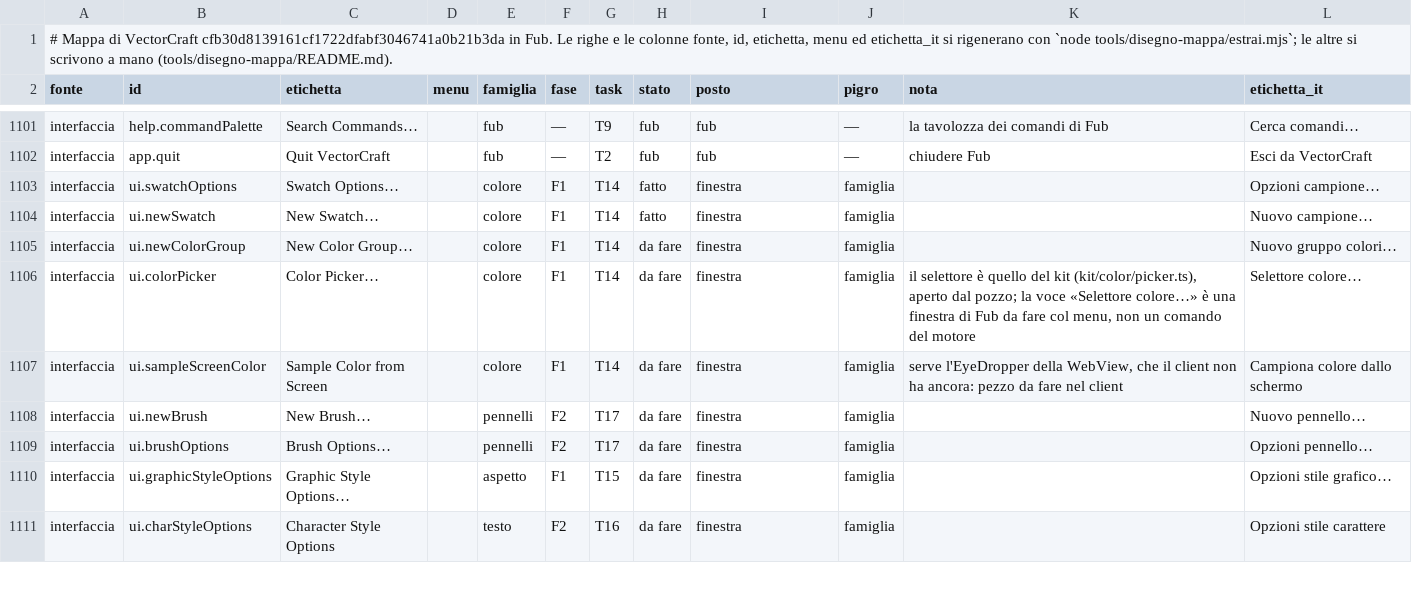
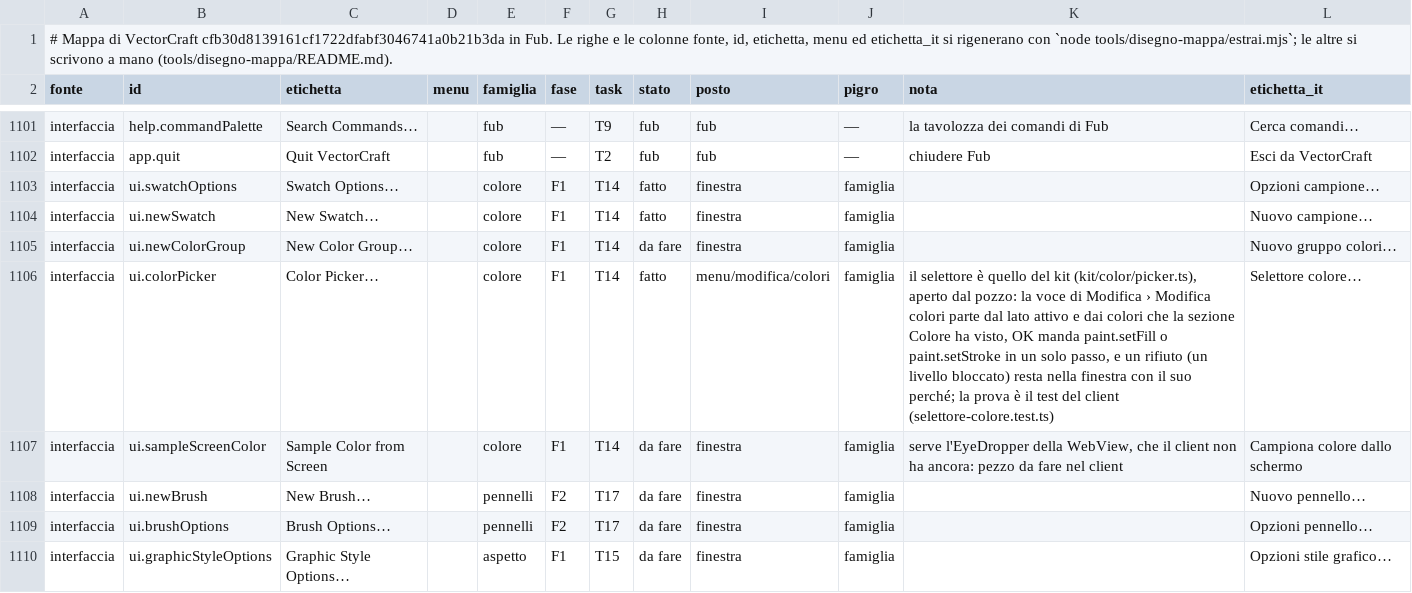
Before and after one commit to Fubeo/Fub, a TSV file: crates/fub-disegno/mappa.tsv, drawn as a sheet; only a part is shown, gaps mark what is left out; the shorter side is filled out with more unchanged rows.

Commit message:
feat(completo): Selettore colore… apre il selettore del pozzo dal menu
La voce Modifica › Modifica colori › «Selettore colore…» (ui.colorPicker)
apre il selettore del kit, lo stesso del pozzo della sezione Colore. Parte
dal riempimento, o dal contorno se è il lato attivo del pozzo, con i colori
che il pannello ha dato alla sezione Colore. OK manda paint.setFill o
paint.setStroke in un solo passo di Annulla. Un rifiuto del motore (un
livello bloccato) resta nella finestra col suo perché. Senza selezione la
voce è spenta, con la frase del pozzo. Una finestra per volta; chiudendo il
Completo o il disegno la finestra si chiude con i suoi ascolti.

La riga della mappa passa a «fatto» e il posto diventa menu/modifica/colori
(prima «finestra», che la metteva solo nella ricerca). Indice e schema della
famiglia colore sono rigenerati con il test ts_indice.

```diff
--- a/crates/fub-disegno/mappa.tsv
+++ b/crates/fub-disegno/mappa.tsv
@@ -1105,3 +1105,3 @@ interfaccia	ui.newSwatch	New Swatch…		colore	F1	T14	fatto	finestra	famiglia		N
 interfaccia	ui.newColorGroup	New Color Group…		colore	F1	T14	da fare	finestra	famiglia		Nuovo gruppo colori…
-interfaccia	ui.colorPicker	Color Picker…		colore	F1	T14	da fare	finestra	famiglia	il selettore è quello del kit (kit/color/picker.ts), aperto dal pozzo; la voce «Selettore colore…» è una finestra di Fub da fare col menu, non un comando del motore	Selettore colore…
+interfaccia	ui.colorPicker	Color Picker…		colore	F1	T14	fatto	menu/modifica/colori	famiglia	il selettore è quello del kit (kit/color/picker.ts), aperto dal pozzo: la voce di Modifica › Modifica colori parte dal lato attivo e dai colori che la sezione Colore ha visto, OK manda paint.setFill o paint.setStroke in un solo passo, e un rifiuto (un livello bloccato) resta nella finestra con il suo perché; la prova è il test del client (selettore-colore.test.ts)	Selettore colore…
 interfaccia	ui.sampleScreenColor	Sample Color from Screen		colore	F1	T14	da fare	finestra	famiglia	serve l'EyeDropper della WebView, che il client non ha ancora: pezzo da fare nel client	Campiona colore dallo schermo
```
Also changed, not shown: 10 other files.
